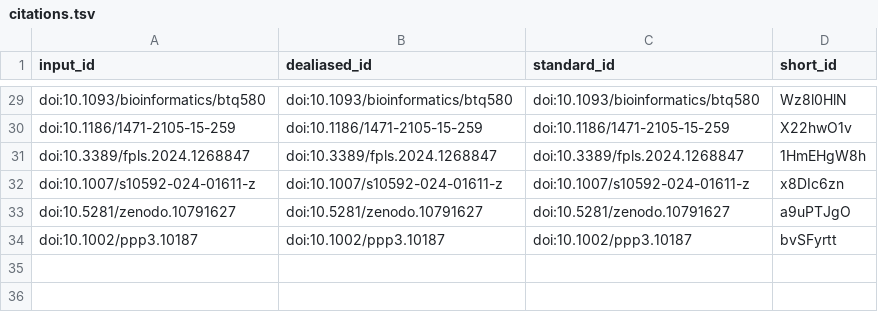
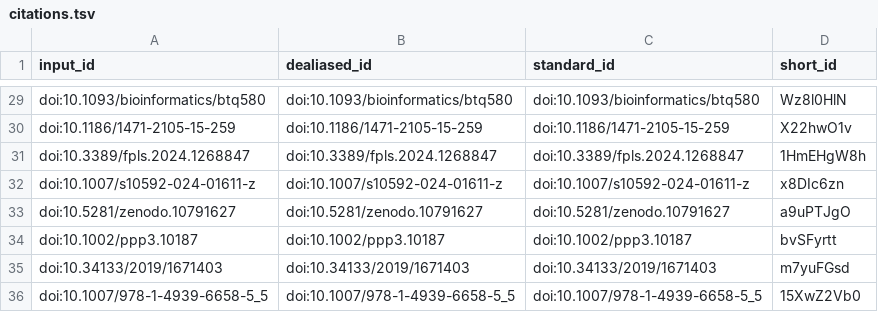
Before and after one commit to plantbreeding/BrAPI-Manuscript2, a TSV file: citations.tsv, drawn as a sheet; only a part is shown, gaps mark what is left out; the diff names each change by its address in the sheet, - before the commit and + after, or states it on an @@ line.

```diff
--- a/citations.tsv
+++ b/citations.tsv
+row 35: doi:10.34133/2019/1671403 | doi:10.34133/2019/1671403 | doi:10.34133/2019/1671403 | m7yuFGsd
+row 36: doi:10.1007/978-1-4939-6658-5_5 | doi:10.1007/978-1-4939-6658-5_5 | doi:10.1007/978-1-4939-6658-5_5 | 15XwZ2Vb0
```
Also changed, not shown: 7 other files.
